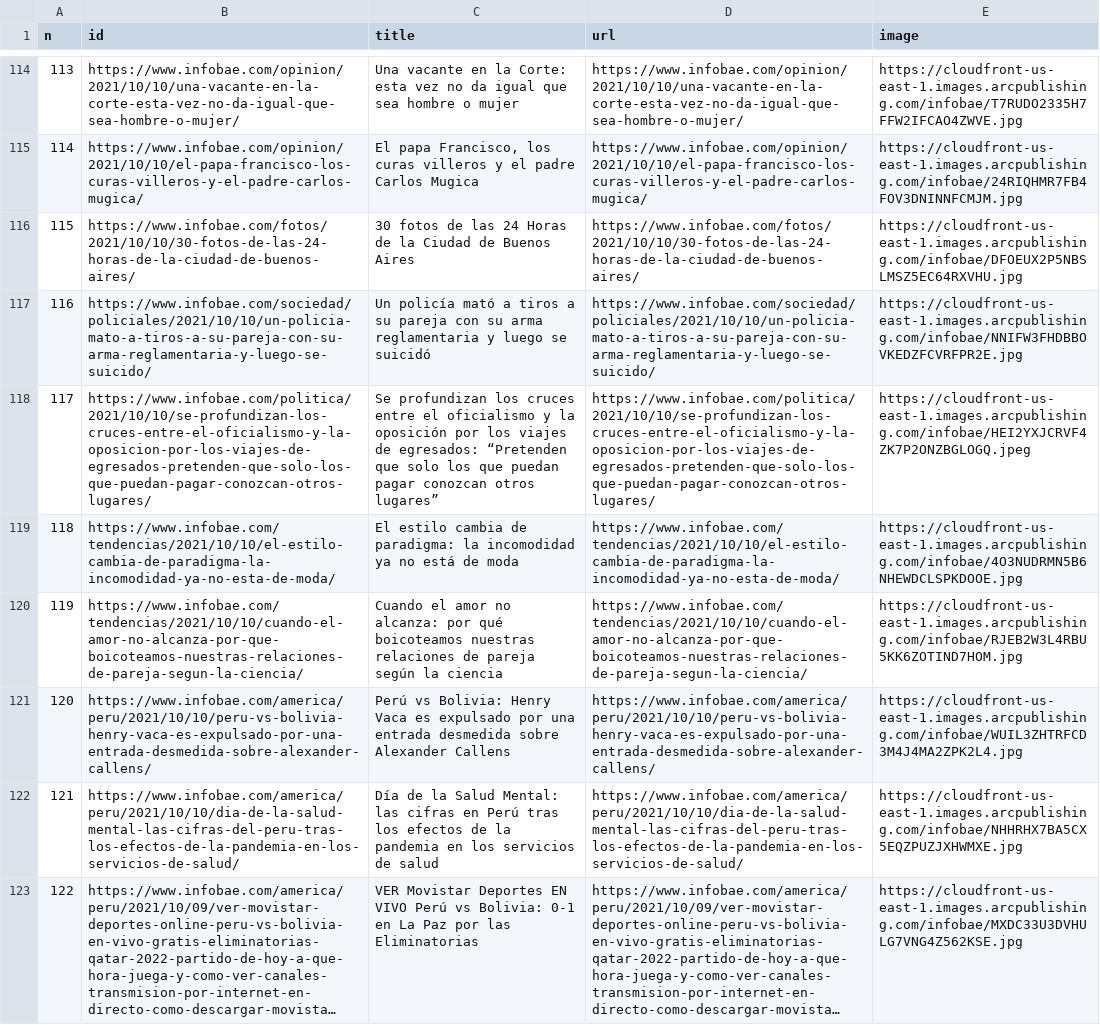
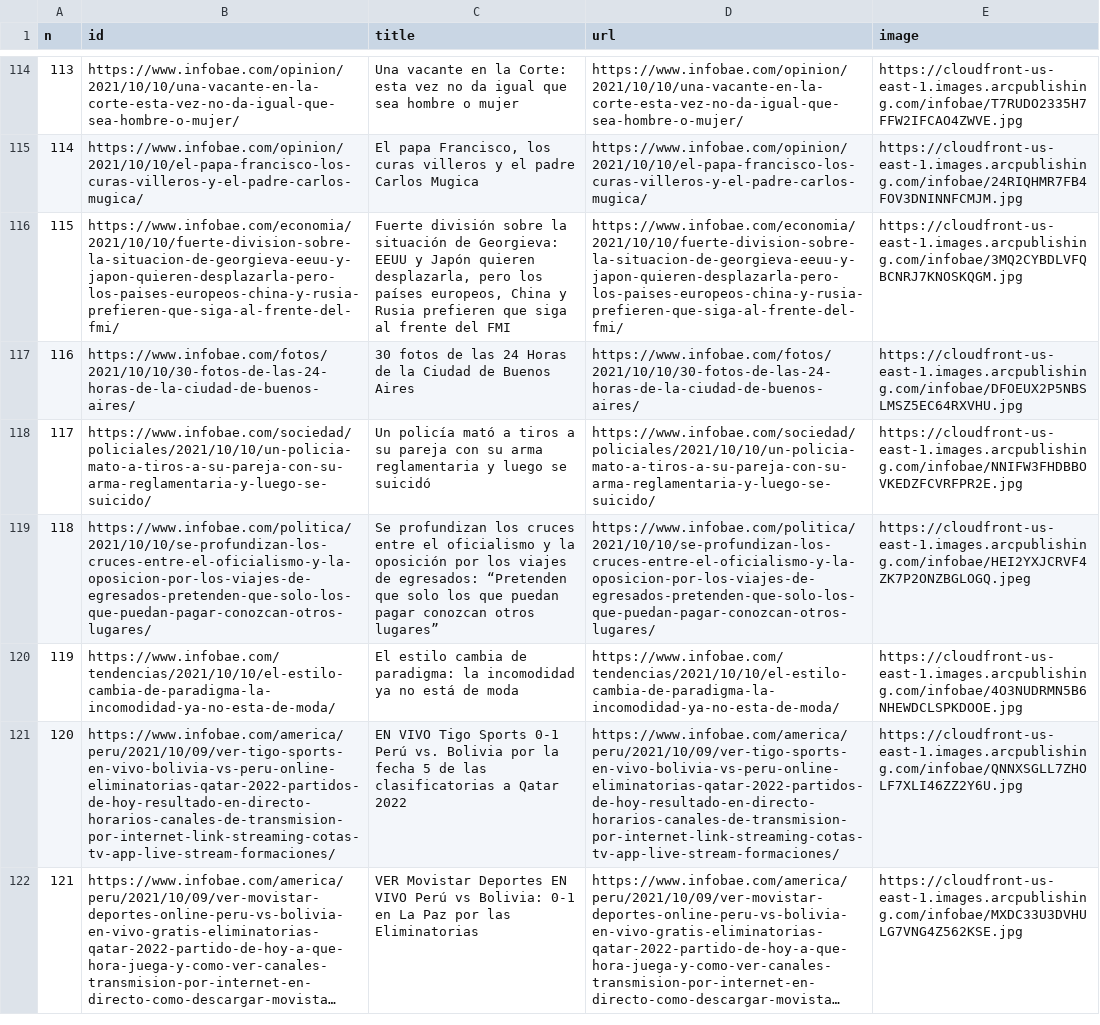
Before and after one commit to diffario/diarios, a CSV file: infobae.csv, drawn as a sheet; only a part is shown, gaps mark what is left out; long unchanged cells end in …; removed rows and columns are numbered as before the commit, all else as after; the diff covers the shown part only; the diff names each change by its address in the sheet, - before the commit and + after, or states it on an @@ line.

```diff
--- a/infobae.csv
+++ b/infobae.csv
+row 116: 115 | https://www.infobae.com/economia/2021/10/10/fuerte-division-sobre-la-situacion-de-georgieva-eeuu-y-japon-quieren-desplazarla-pero-los-paises-europeos-china-y-rusia-prefieren-que-siga-al-frente-del-fmi/ | Fuerte división sobre la situación de Georgieva: EEUU y Japón quieren desplazarla, pero los países europeos, China y Rusia prefieren que siga al frente del FMI | https://www.infobae.com/economia/2021/10/10/fuerte-division-sobre-la-situacion-de-georgieva-eeuu-y-japon-quieren-desplazarla-pero-los-paises-europeos-china-y-rusia-prefieren-que-siga-al-frente-del-fmi/ | https://cloudfront-us-east-1.images.arcpublishing.com/infobae/3MQ2CYBDLVFQBCNRJ7KNOSKQGM.jpg
@@ column A (n) renumbered between rows 117 and 130 @@
-row 120: 119 | https://www.infobae.com/tendencias/2021/10/10/cuando-el-amor-no-alcanza-por-que-boicoteamos-nuestras-relaciones-de-pareja-segun-la-ciencia/ | Cuando el amor no alcanza: por qué boicoteamos nuestras relaciones de pareja según la ciencia | https://www.infobae.com/tendencias/2021/10/10/cuando-el-amor-no-alcanza-por-que-boicoteamos-nuestras-relaciones-de-pareja-segun-la-ciencia/ | https://cloudfront-us-east-1.images.arcpublishing.com/infobae/RJEB2W3L4RBU5KK6ZOTIND7HOM.jpg
-row 121: 120 | https://www.infobae.com/america/peru/2021/10/10/peru-vs-bolivia-henry-vaca-es-expulsado-por-una-entrada-desmedida-sobre-alexander-callens/ | Perú vs Bolivia: Henry Vaca es expulsado por una entrada desmedida sobre Alexander Callens | https://www.infobae.com/america/peru/2021/10/10/peru-vs-bolivia-henry-vaca-es-expulsado-por-una-entrada-desmedida-sobre-alexander-callens/ | https://cloudfront-us-east-1.images.arcpublishing.com/infobae/WUIL3ZHTRFCD3M4J4MA2ZPK2L4.jpg
-row 122: 121 | https://www.infobae.com/america/peru/2021/10/10/dia-de-la-salud-mental-las-cifras-del-peru-tras-los-efectos-de-la-pandemia-en-los-servicios-de-salud/ | Día de la Salud Mental: las cifras en Perú tras los efectos de la pandemia en los servicios de salud | https://www.infobae.com/america/peru/2021/10/10/dia-de-la-salud-mental-las-cifras-del-peru-tras-los-efectos-de-la-pandemia-en-los-servicios-de-salud/ | https://cloudfront-us-east-1.images.arcpublishing.com/infobae/NHHRHX7BA5CX5EQZPUZJXHWMXE.jpg
+row 121: 120 | https://www.infobae.com/america/peru/2021/10/09/ver-tigo-sports-en-vivo-bolivia-vs-peru-online-eliminatorias-qatar-2022-partidos-de-hoy-resultado-en-directo-horarios-canales-de-transmision-por-internet-link-streaming-cotas-tv-app-live-stream-formaciones/ | EN VIVO Tigo Sports 0-1 Perú vs. Bolivia por la fecha 5 de las clasificatorias a Qatar 2022 | https://www.infobae.com/america/peru/2021/10/09/ver-tigo-sports-en-vivo-bolivia-vs-peru-online-eliminatorias-qatar-2022-partidos-de-hoy-resultado-en-directo-horarios-canales-de-transmision-por-internet-link-streaming-cotas-tv-app-live-stream-formaciones/ | https://cloudfront-us-east-1.images.arcpublishing.com/infobae/QNNXSGLL7ZHOLF7XLI46ZZ2Y6U.jpg
```
Also changed, not shown: 3 added rows, 2 removed rows and 2 edited cells elsewhere in this file, clarin.csv, lanacion.csv, 3 other files.
